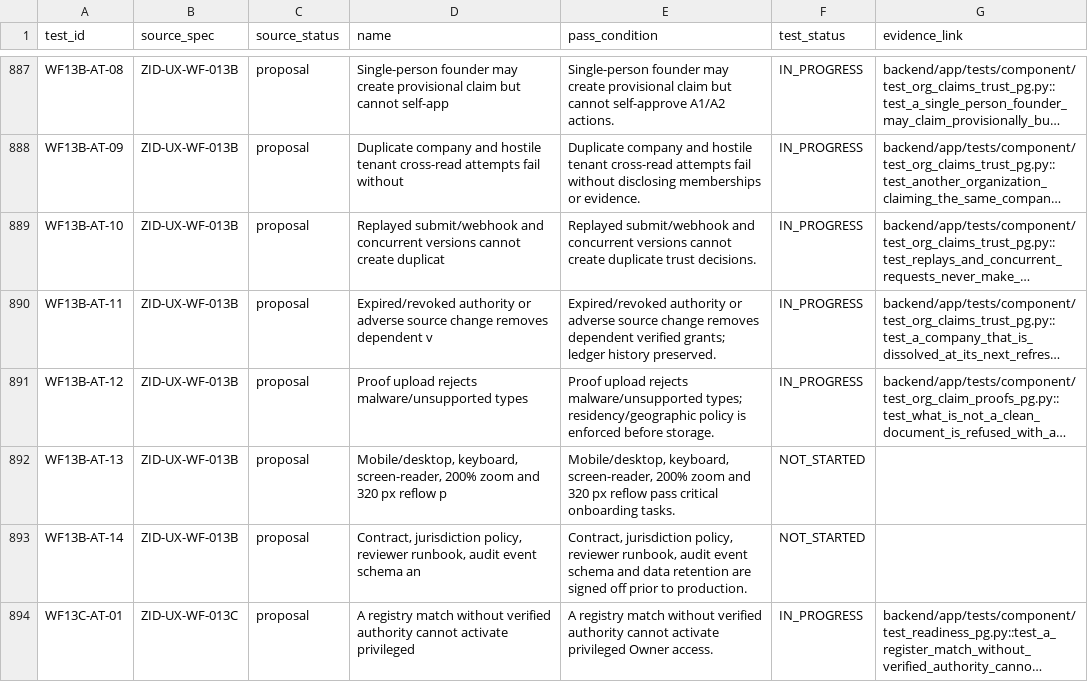
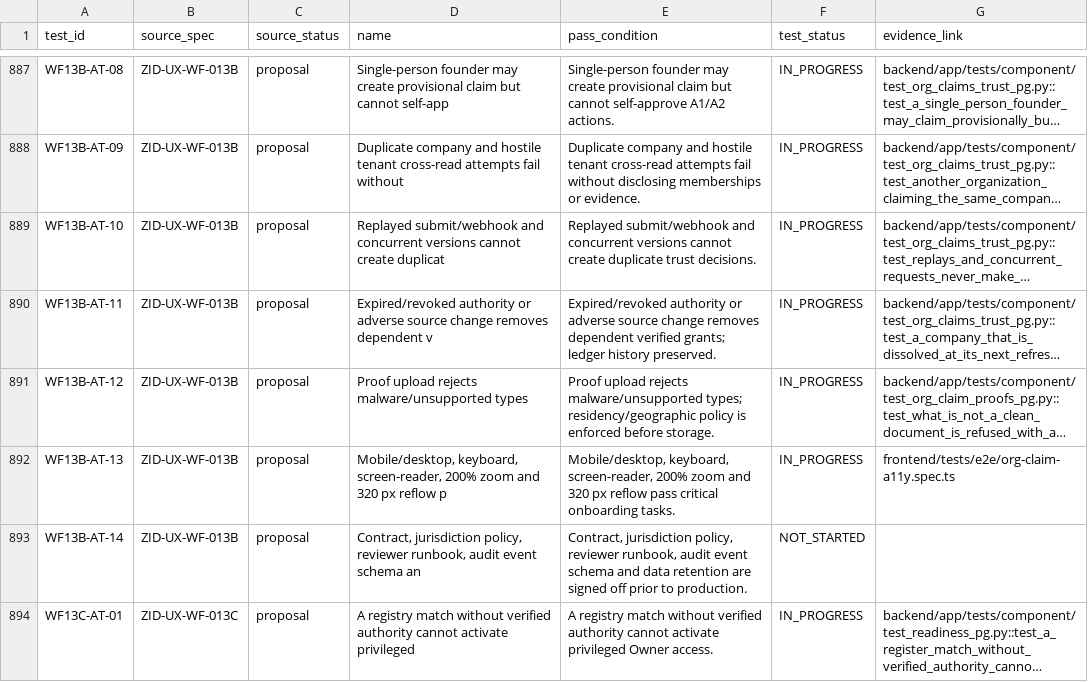
Before and after one commit to ZoikoGroup/zoiko-id-platform-new, a CSV file: docs/traceability/acceptance-tests.csv, drawn as a sheet; only a part is shown, gaps mark what is left out; long unchanged cells end in …; the diff names each change by its address in the sheet, - before the commit and + after, or states it on an @@ line.

```diff
--- a/docs/traceability/acceptance-tests.csv
+++ b/docs/traceability/acceptance-tests.csv
-F892 (test_status): NOT_STARTED
+F892 (test_status): IN_PROGRESS
-G892 (evidence_link): (empty)
+G892 (evidence_link): frontend/tests/e2e/org-claim-a11y.spec.ts
```
Also changed, not shown: 22 other files.
